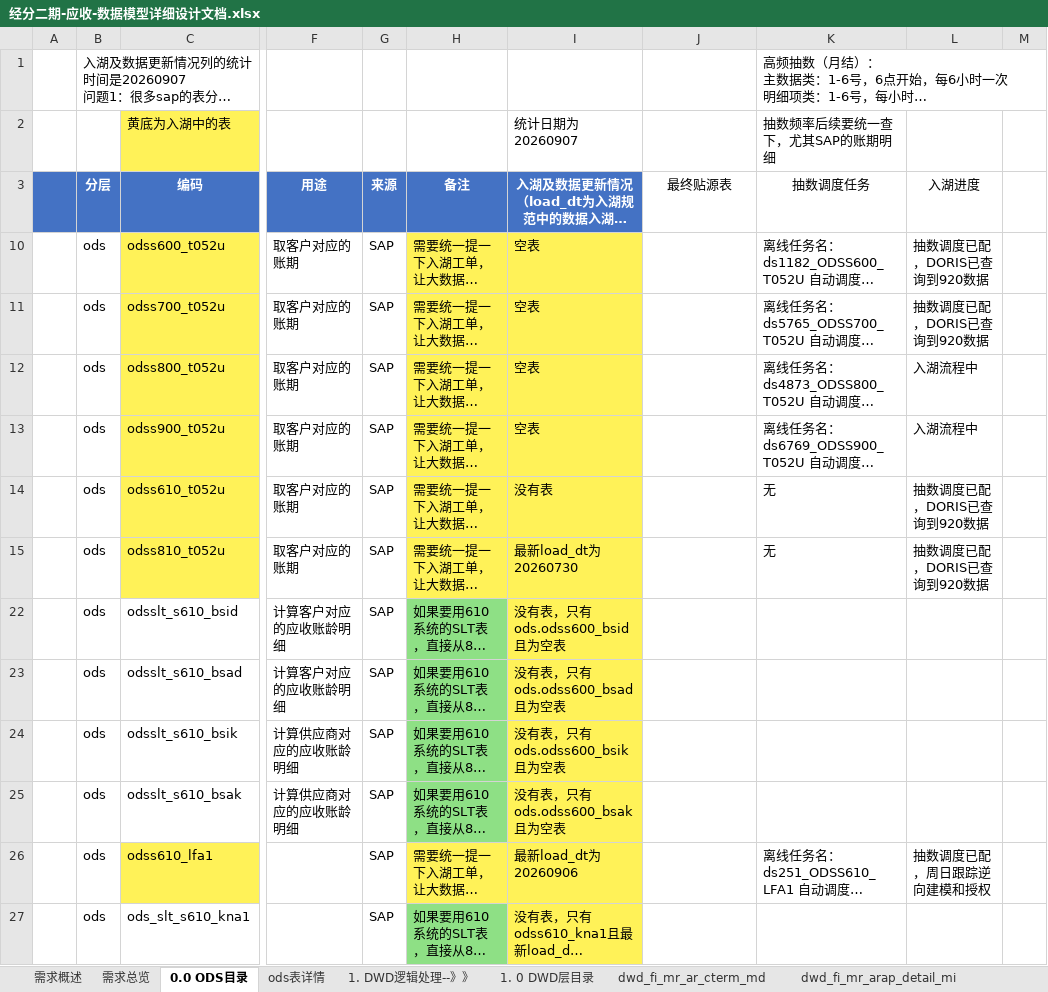
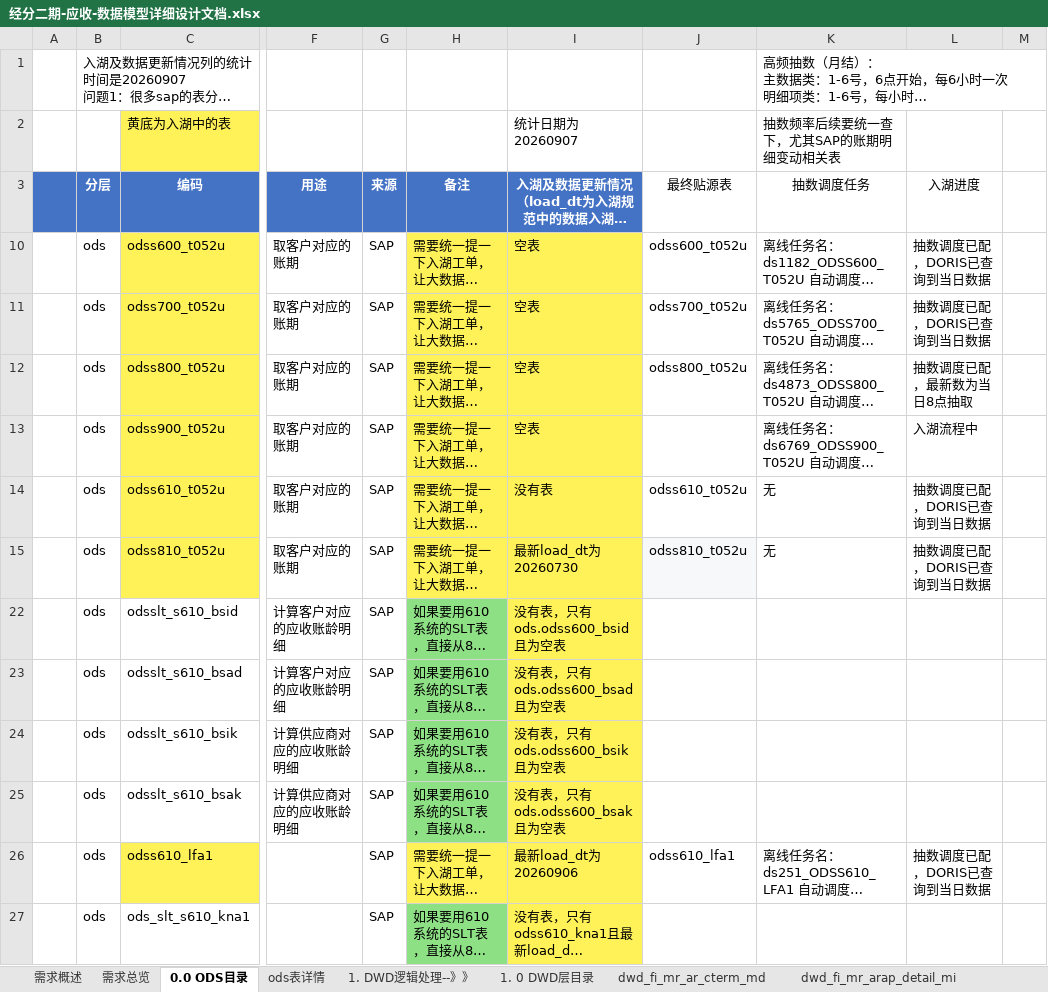
Before and after one commit to baixiebaba/01_--, an Excel workbook: 01_海信/01_代码/01_DWD/C_应收应付/草稿/经分二期-应收-数据模型详细设计文档.xlsx, sheet 0.0 ODS目录, drawn as a sheet; only a part is shown, gaps mark what is left out; long unchanged cells end in …; values as stored, in another font and other column widths than the file's, no borders; conditional formats not drawn; the diff covers the shown part only; the diff names each change by its address in the sheet, - before the commit and + after, or states it on an @@ line.

```diff
--- a/01_海信/01_代码/01_DWD/C_应收应付/草稿/经分二期-应收-数据模型详细设计文档.xlsx (sheet 0.0 ODS目录)
+++ b/01_海信/01_代码/01_DWD/C_应收应付/草稿/经分二期-应收-数据模型详细设计文档.xlsx (sheet 0.0 ODS目录)
-K2 (抽数调度任务): 抽数频率后续要统一查下，尤其SAP的账期明细
+K2 (抽数调度任务): 抽数频率后续要统一查下，尤其SAP的账期明细变动相关表
-J10 (最终贴源表): (empty)
+J10 (最终贴源表): odss600_t052u
-L10:L11 (入湖进度): 抽数调度已配，DORIS已查询到920数据
+L10:L11 (入湖进度): 抽数调度已配，DORIS已查询到当日数据
-J11 (最终贴源表): (empty)
+J11 (最终贴源表): odss700_t052u
-J12 (最终贴源表): (empty)
+J12 (最终贴源表): odss800_t052u
-L12 (入湖进度): 入湖流程中
+L12 (入湖进度): 抽数调度已配，最新数为当日8点抽取
-J14 (最终贴源表): (empty)
+J14 (最终贴源表): odss610_t052u
-L14:L15 (入湖进度): 抽数调度已配，DORIS已查询到920数据
+L14:L15 (入湖进度): 抽数调度已配，DORIS已查询到当日数据
-J15 (最终贴源表): (empty)
+J15 (最终贴源表): odss810_t052u
-J15 fill: none
+J15 fill: #F7F8FA
-J26 (最终贴源表): (empty)
+J26 (最终贴源表): odss610_lfa1
-L26 (入湖进度): 抽数调度已配，周日跟踪逆向建模和授权
+L26 (入湖进度): 抽数调度已配，DORIS已查询到当日数据
```
Also changed, not shown: 1 added row, 21 edited cells and cell formats elsewhere in this sheet, sheet dwd_fi_mr_arap_sum_mi, sheet ARPM01账龄计算底稿-STEP1数据聚合, sheet dwd_fi_mr_arap_detail_mi, sheet ARPM02-账龄结果表, sheet M表样设计, sheet 手工录入表, 9 more sheets, other sheet tabs, hidden cells, charts or pictures, 20 other files.
